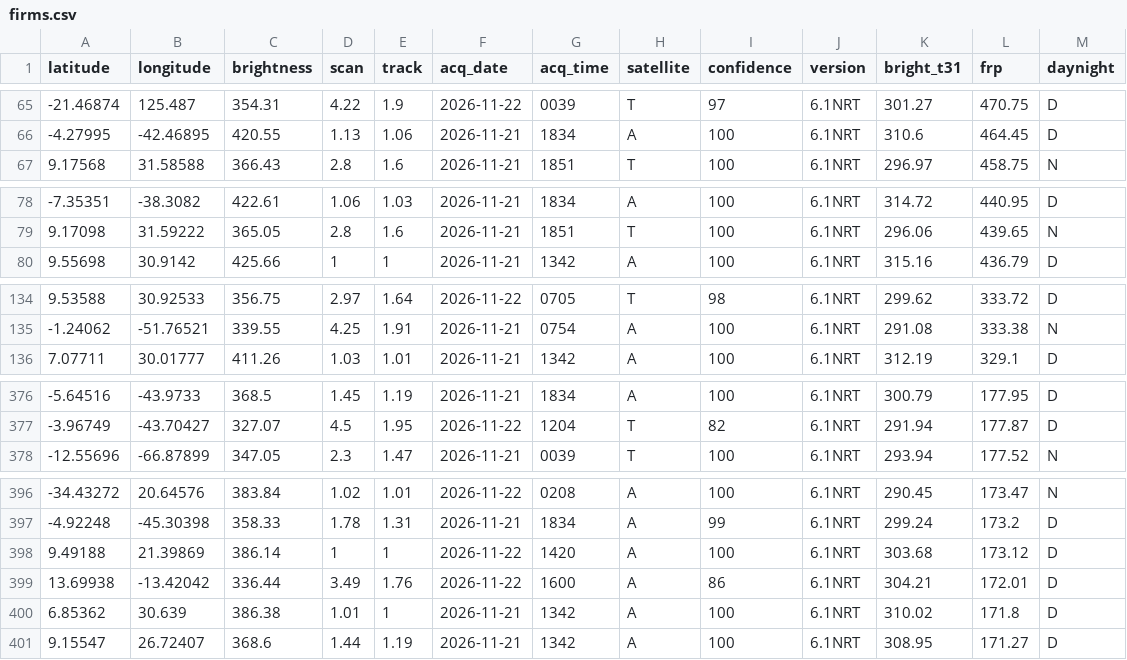
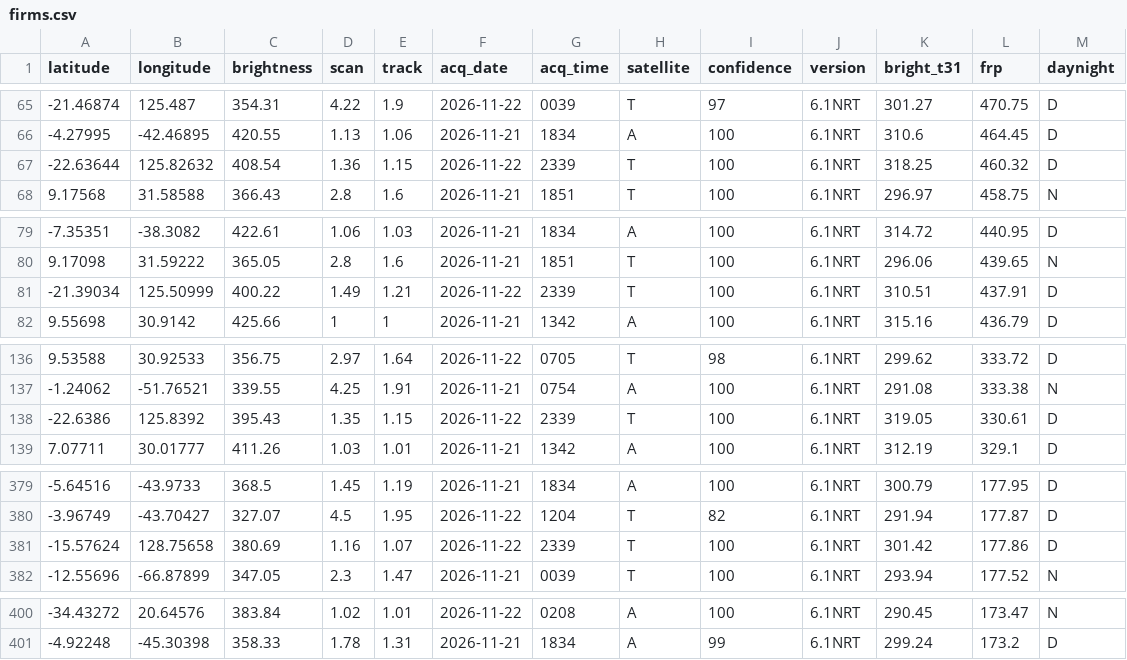
Before and after one commit to dswinder-repo/vigil, a CSV file: public/data/raw/firms.csv, drawn as a sheet; only a part is shown, gaps mark what is left out.

```diff
--- a/public/data/raw/firms.csv
+++ b/public/data/raw/firms.csv
@@ -66,2 +66,3 @@ latitude,longitude,brightness,scan,track,acq_date,acq_time,satellite,confidence,
 -4.27995,-42.46895,420.55,1.13,1.06,2026-11-21,1834,A,100,6.1NRT,310.6,464.45,D
+-22.63644,125.82632,408.54,1.36,1.15,2026-11-22,2339,T,100,6.1NRT,318.25,460.32,D
 9.17568,31.58588,366.43,2.8,1.6,2026-11-21,1851,T,100,6.1NRT,296.97,458.75,N
@@ -79,2 +80,3 @@ latitude,longitude,brightness,scan,track,acq_date,acq_time,satellite,confidence,
 9.17098,31.59222,365.05,2.8,1.6,2026-11-21,1851,T,100,6.1NRT,296.06,439.65,N
+-21.39034,125.50999,400.22,1.49,1.21,2026-11-22,2339,T,100,6.1NRT,310.51,437.91,D
 9.55698,30.9142,425.66,1,1,2026-11-21,1342,A,100,6.1NRT,315.16,436.79,D
@@ -135,2 +137,3 @@ latitude,longitude,brightness,scan,track,acq_date,acq_time,satellite,confidence,
 -1.24062,-51.76521,339.55,4.25,1.91,2026-11-21,0754,A,100,6.1NRT,291.08,333.38,N
+-22.6386,125.8392,395.43,1.35,1.15,2026-11-22,2339,T,100,6.1NRT,319.05,330.61,D
 7.07711,30.01777,411.26,1.03,1.01,2026-11-21,1342,A,100,6.1NRT,312.19,329.1,D
@@ -377,2 +380,3 @@ latitude,longitude,brightness,scan,track,acq_date,acq_time,satellite,confidence,
 -3.96749,-43.70427,327.07,4.5,1.95,2026-11-22,1204,T,82,6.1NRT,291.94,177.87,D
+-15.57624,128.75658,380.69,1.16,1.07,2026-11-22,2339,T,100,6.1NRT,301.42,177.86,D
 -12.55696,-66.87899,347.05,2.3,1.47,2026-11-21,0039,T,100,6.1NRT,293.94,177.52,N
@@ -397,5 +401 @@ latitude,longitude,brightness,scan,track,acq_date,acq_time,satellite,confidence,
 -4.92248,-45.30398,358.33,1.78,1.31,2026-11-21,1834,A,99,6.1NRT,299.24,173.2,D
-9.49188,21.39869,386.14,1,1,2026-11-22,1420,A,100,6.1NRT,303.68,173.12,D
-13.69938,-13.42042,336.44,3.49,1.76,2026-11-22,1600,A,86,6.1NRT,304.21,172.01,D
-6.85362,30.639,386.38,1.01,1,2026-11-21,1342,A,100,6.1NRT,310.02,171.8,D
-9.15547,26.72407,368.6,1.44,1.19,2026-11-21,1342,A,100,6.1NRT,308.95,171.27,D
```
Also changed, not shown: 13 other files.
